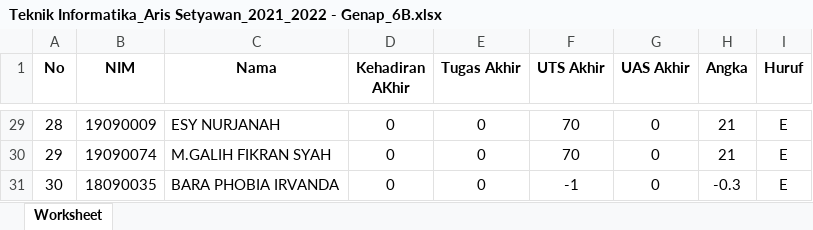
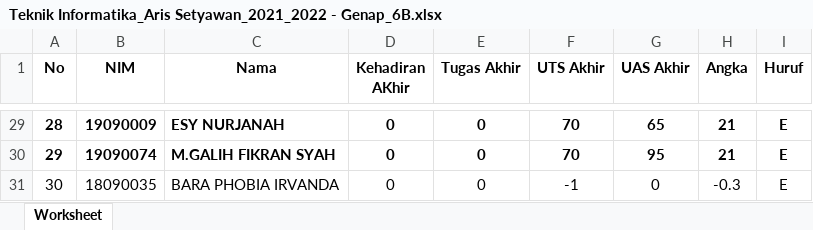
Before and after one commit to arissetyawan-teaching/flask, an Excel workbook: Teknik Informatika_Aris Setyawan_2021_2022 - Genap_6B.xlsx, sheet Worksheet, drawn as a sheet; only a part is shown, gaps mark what is left out; values as stored, in another font and other column widths than the file's, no borders; the diff covers the shown part only; the diff names each change by its address in the sheet, - before the commit and + after, or states it on an @@ line.

```diff
--- a/Teknik Informatika_Aris Setyawan_2021_2022 - Genap_6B.xlsx (sheet Worksheet)
+++ b/Teknik Informatika_Aris Setyawan_2021_2022 - Genap_6B.xlsx (sheet Worksheet)
-A29:I30 bold: off
+A29:I30 bold: on
-G29 (UAS Akhir): 0
+G29 (UAS Akhir): 65
-G30 (UAS Akhir): 0
+G30 (UAS Akhir): 95
```
Also changed, not shown: 14 edited cells and cell formats elsewhere in this sheet, Teknik Informatika_Aris Setyawan_2021_2022 - Genap_6A.xlsx, Teknik Informatika_Aris Setyawan_2021_2022 - Genap_6C.xlsx, 1 other file.
